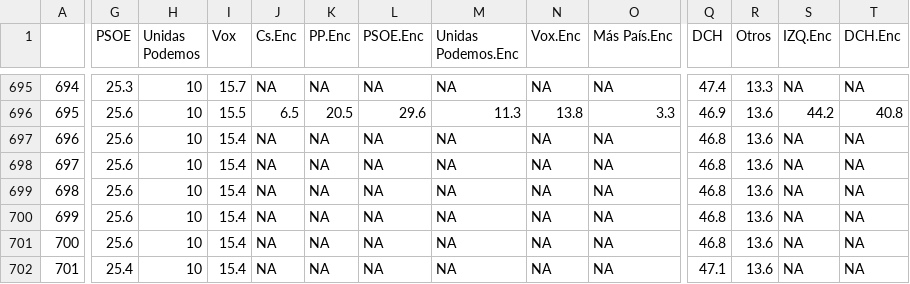
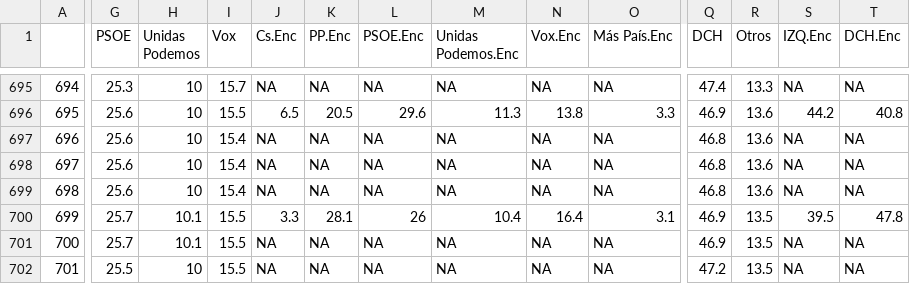
Before and after one commit to endikasatu/promedio_encuestas_esp, a CSV file: data/pde_plus_polls.csv, drawn as a sheet; only a part is shown, gaps mark what is left out; the diff covers the shown part only; the diff names each change by its address in the sheet, - before the commit and + after, or states it on an @@ line.

```diff
--- a/data/pde_plus_polls.csv
+++ b/data/pde_plus_polls.csv
-G700:G701 (PSOE): 25.6
+G700:G701 (PSOE): 25.7
-H700:H701 (Unidas Podemos): 10
+H700:H701 (Unidas Podemos): 10.1
-I700:I702 (Vox): 15.4
+I700:I702 (Vox): 15.5
-J700 (Cs.Enc): NA
+J700 (Cs.Enc): 3.3
-K700 (PP.Enc): NA
+K700 (PP.Enc): 28.1
-L700 (PSOE.Enc): NA
+L700 (PSOE.Enc): 26
-M700 (Unidas Podemos.Enc): NA
+M700 (Unidas Podemos.Enc): 10.4
-N700 (Vox.Enc): NA
+N700 (Vox.Enc): 16.4
-O700 (Más País.Enc): NA
+O700 (Más País.Enc): 3.1
-Q700:Q701 (DCH): 46.8
+Q700:Q701 (DCH): 46.9
-R700:R702 (Otros): 13.6
+R700:R702 (Otros): 13.5
-S700 (IZQ.Enc): NA
+S700 (IZQ.Enc): 39.5
-T700 (DCH.Enc): NA
+T700 (DCH.Enc): 47.8
-G702 (PSOE): 25.4
+G702 (PSOE): 25.5
-Q702 (DCH): 47.1
+Q702 (DCH): 47.2
```
Also changed, not shown: 20 edited cells elsewhere in this file, data/polls.csv, 1 other file.
